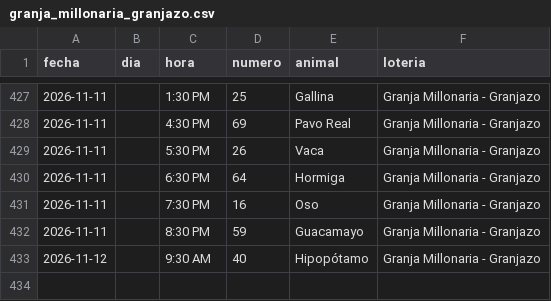
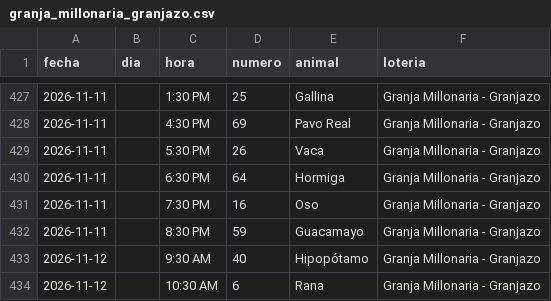
Before and after one commit to victorcsp22-star/sniper-ruletas, a CSV file: granja_millonaria_granjazo.csv, drawn as a sheet; only a part is shown, gaps mark what is left out; the diff names each change by its address in the sheet, - before the commit and + after, or states it on an @@ line.

```diff
--- a/granja_millonaria_granjazo.csv
+++ b/granja_millonaria_granjazo.csv
+row 434: 2026-11-12 |  | 10:30 AM | 6 | Rana | Granja Millonaria - Granjazo
```
Also changed, not shown: gatazo.csv, 1 other file.
